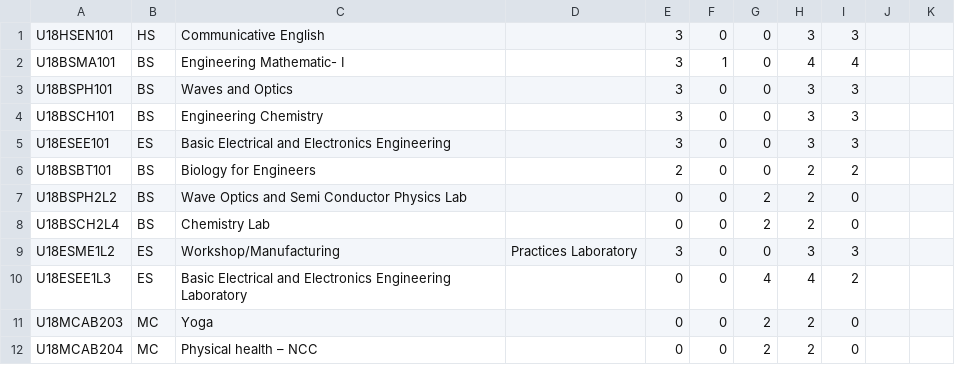
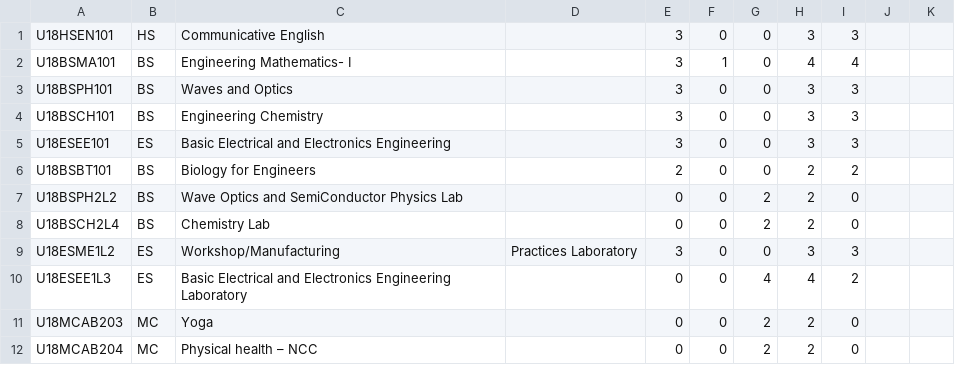
Before and after one commit to karmug2002/cgpa, a CSV file: CGPA/data/csedata.csv, drawn as a sheet; only a part is shown.

```diff
--- a/CGPA/data/csedata.csv
+++ b/CGPA/data/csedata.csv
@@ -1,3 +1,3 @@
 U18HSEN101 ,HS ,Communicative English ,,3,0,0,3,3
-U18BSMA101 ,BS ,Engineering Mathematic- I ,,3,1,0,4,4
+U18BSMA101 ,BS ,Engineering Mathematics- I ,,3,1,0,4,4
 U18BSPH101 ,BS ,Waves and Optics ,,3,0,0,3,3
@@ -6,3 +6,3 @@ U18ESEE101 ,ES ,Basic Electrical and Electronics Engineering ,,3,0,0,3,3
 U18BSBT101 ,BS ,Biology for Engineers ,,2,0,0,2,2
-U18BSPH2L2 ,BS ,Wave Optics and Semi Conductor Physics Lab ,,0,0,2,2,0
+U18BSPH2L2 ,BS ,Wave Optics and SemiConductor Physics Lab ,,0,0,2,2,0
 U18BSCH2L4 ,BS ,Chemistry Lab ,,0,0,2,2,0
```
Also changed, not shown: 8 other files.
